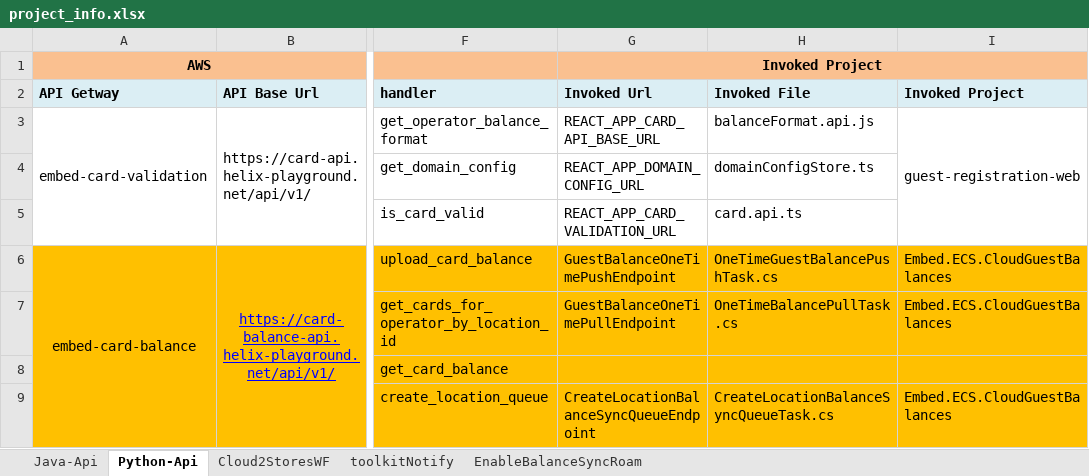
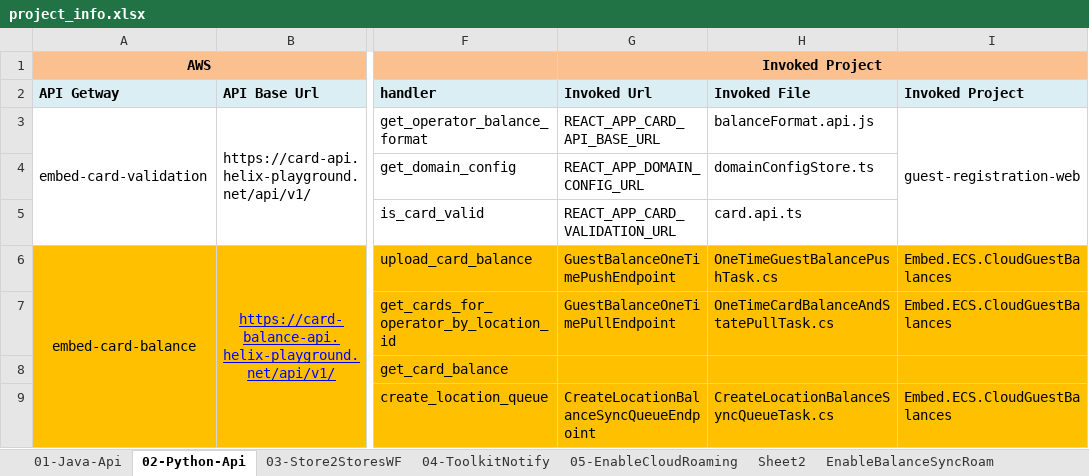
Before and after one commit to YongZhangEmbed/helixdoc, an Excel workbook: workflow/project_info.xlsx, sheet 02-Python-Api, drawn as a sheet; only a part is shown, gaps mark what is left out; values as stored, in another font and other column widths than the file's, no borders; the diff names each change by its address in the sheet, - before the commit and + after, or states it on an @@ line.

```diff
--- a/workflow/project_info.xlsx (sheet 02-Python-Api)
+++ b/workflow/project_info.xlsx (sheet 02-Python-Api)
-sheet tab: Java-Api
+sheet tab: 01-Java-Api
-sheet tab: Python-Api
+sheet tab: 02-Python-Api
-sheet tab: Cloud2StoresWF
+sheet tab: 03-Store2StoresWF
-sheet tab: toolkitNotify
+sheet tab: 04-ToolkitNotify
+sheet tab: 05-EnableCloudRoaming
+sheet tab: Sheet2
-H7 (Invoked File): OneTimeBalancePullTask.cs
+H7 (Invoked File): OneTimeCardBalanceAndStatePullTask.cs
```
Also changed, not shown: sheet 03-Store2StoresWF, 1 other file.
